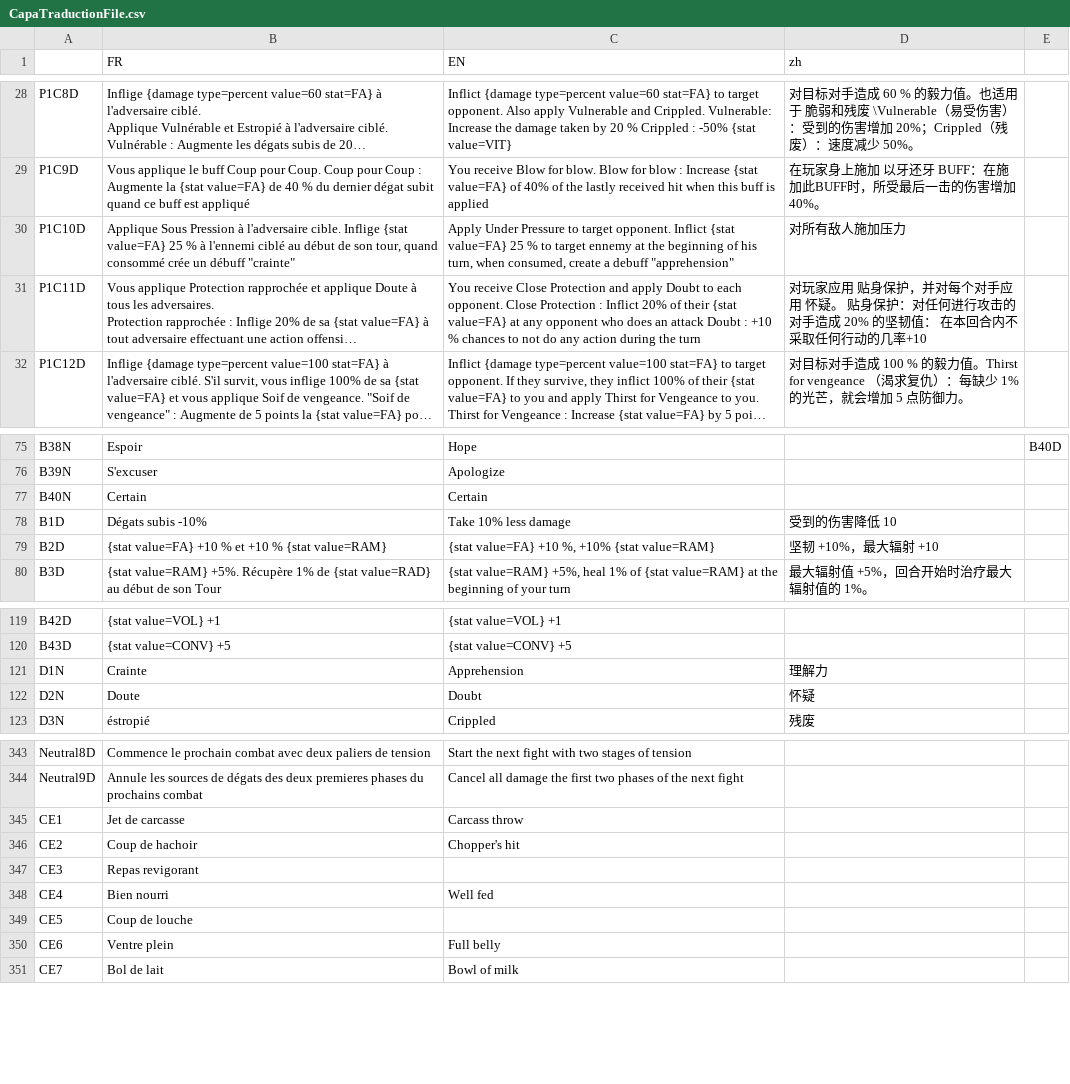
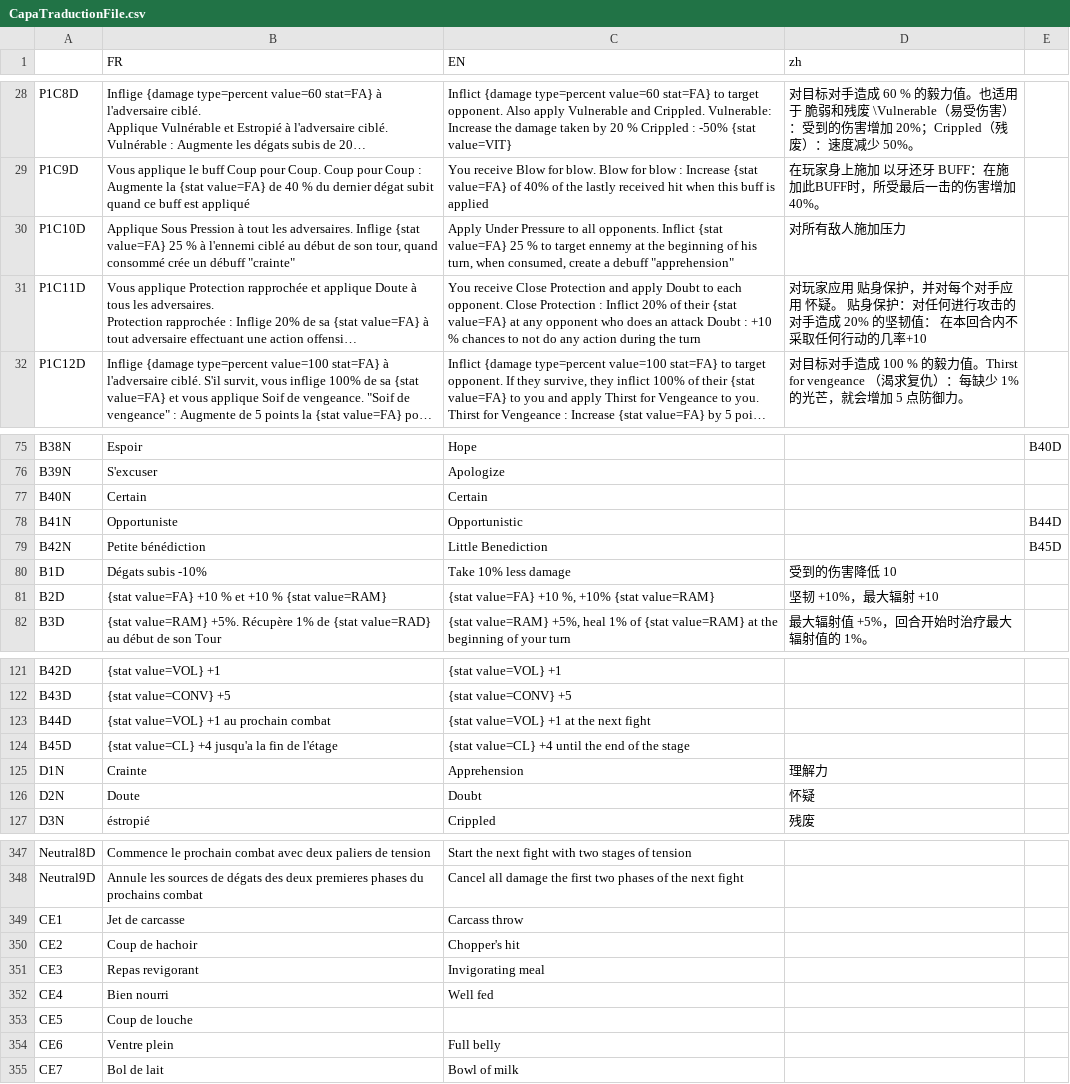
Before and after one commit to faresBelmadi/GF, a CSV file: Assets/StreamingAssets/Traduction/CapaTraductionFile.csv, drawn as a sheet; only a part is shown, gaps mark what is left out; long unchanged cells end in …; addresses are those after the commit; the diff names each change by its address in the sheet, - before the commit and + after, or states it on an @@ line.

Commit message:
update Translation files

```diff
--- a/Assets/StreamingAssets/Traduction/CapaTraductionFile.csv
+++ b/Assets/StreamingAssets/Traduction/CapaTraductionFile.csv
-B30 (FR): …Pression à l'adversaire cible. Inflige {stat…
+B30 (FR): …Pression à tout les adversaires. Inflige {stat…
-C30 (EN): …Pressure to target opponent. Inflict {stat…
+C30 (EN): …Pressure to all opponents. Inflict {stat…
+row 78: B41N | Opportuniste | Opportunistic |  | B44D
+row 79: B42N | Petite bénédiction | Little Benediction |  | B45D
+row 123: B44D | {stat value=VOL} +1 au prochain combat | {stat value=VOL} +1 at the next fight
+row 124: B45D | {stat value=CL} +4 jusqu'a la fin de l'étage | {stat value=CL} +4 until the end of the stage
-C351 (EN): (empty)
+C351 (EN): Invigorating meal
```
Also changed, not shown: Assets/StreamingAssets/Traduction/GameTraductionFile.csv.
